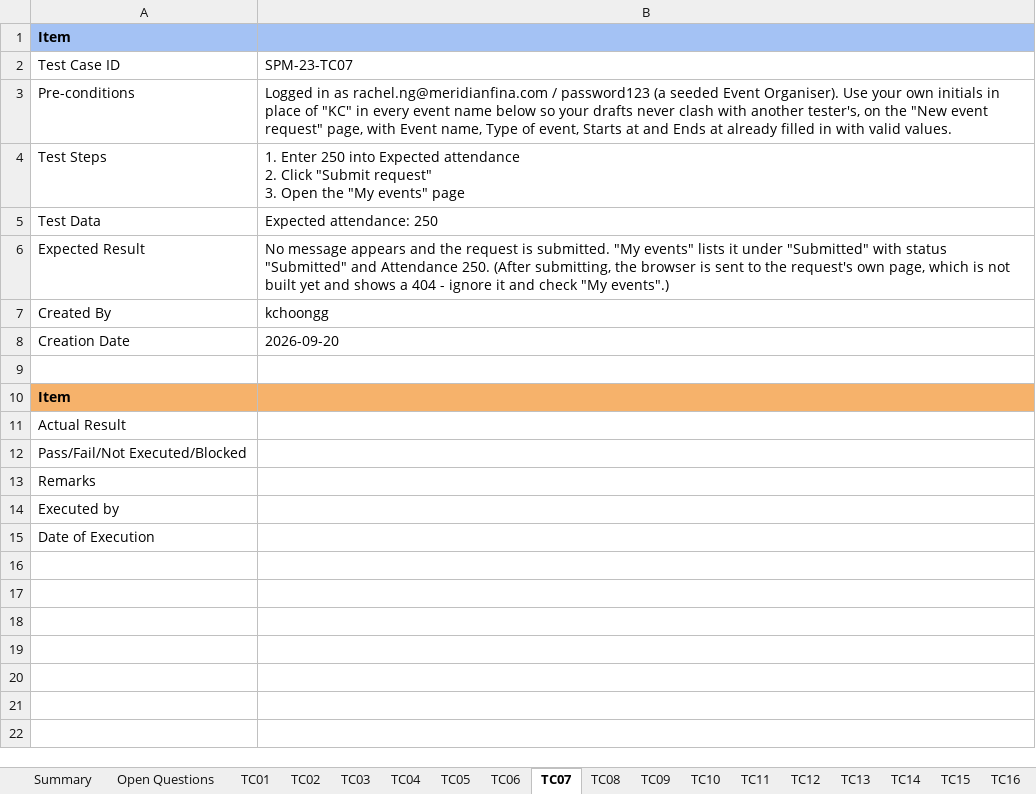
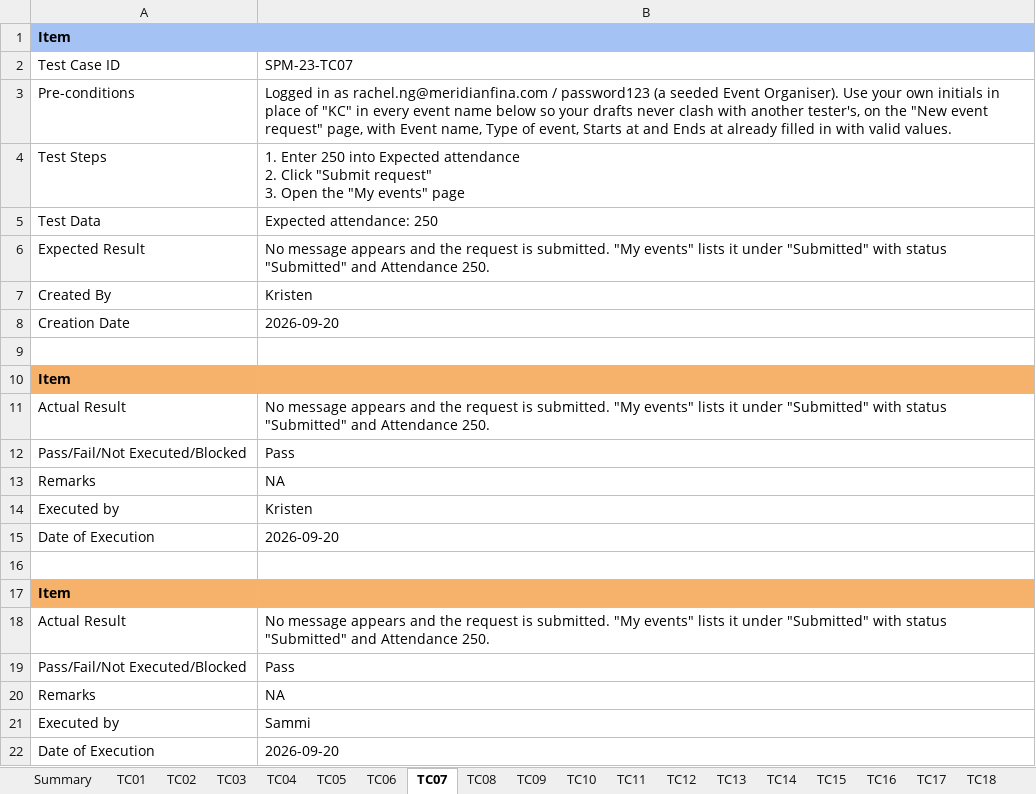
Before and after one commit to kchoongg/IS212, an Excel workbook: docs/test-cases/SPM-23_Test_Cases.xlsx, sheet TC07, drawn as a sheet; values as stored, in another font and other column widths than the file's, no borders; charts and pictures not drawn; the diff names each change by its address in the sheet, - before the commit and + after, or states it on an @@ line.

```diff
--- a/docs/test-cases/SPM-23_Test_Cases.xlsx (sheet TC07)
+++ b/docs/test-cases/SPM-23_Test_Cases.xlsx (sheet TC07)
-sheet tab: Open Questions
-B6: …Attendance 250. (After submitting, the browser is sent to the request's own page, which is not built yet and shows a 404 - ignore it and check "My events".)
+B6: …Attendance 250.
-B7: kchoongg
+B7: Kristen
-B11: (empty)
+B11: No message appears and the request is submitted. "My events" lists it under "Submitted" with status "Submitted" and Attendance 250.
-B12: (empty)
+B12: Pass
-B13: (empty)
+B13: NA
-B14: (empty)
+B14: Kristen
-B15: (empty)
+B15: 2026-09-20
+row 16: (empty)
+row 17: Item
+row 18: Actual Result | No message appears and the request is submitted. "My events" lists it under "Submitted" with status "Submitted" and Attendance 250.
+row 19: Pass/Fail/Not Executed/Blocked | Pass
+row 20: Remarks | NA
+row 21: Executed by | Sammi
+row 22: Date of Execution | 2026-09-20
```
Also changed, not shown: sheet TC18, sheet TC09, sheet TC33, sheet TC04, sheet TC13, sheet TC20, 28 more sheets, charts or pictures, docs/test-cases/SPM-22_Test_Cases.xlsx, docs/test-cases/SPM-30_Test_Cases.xlsx, 37 other files.
